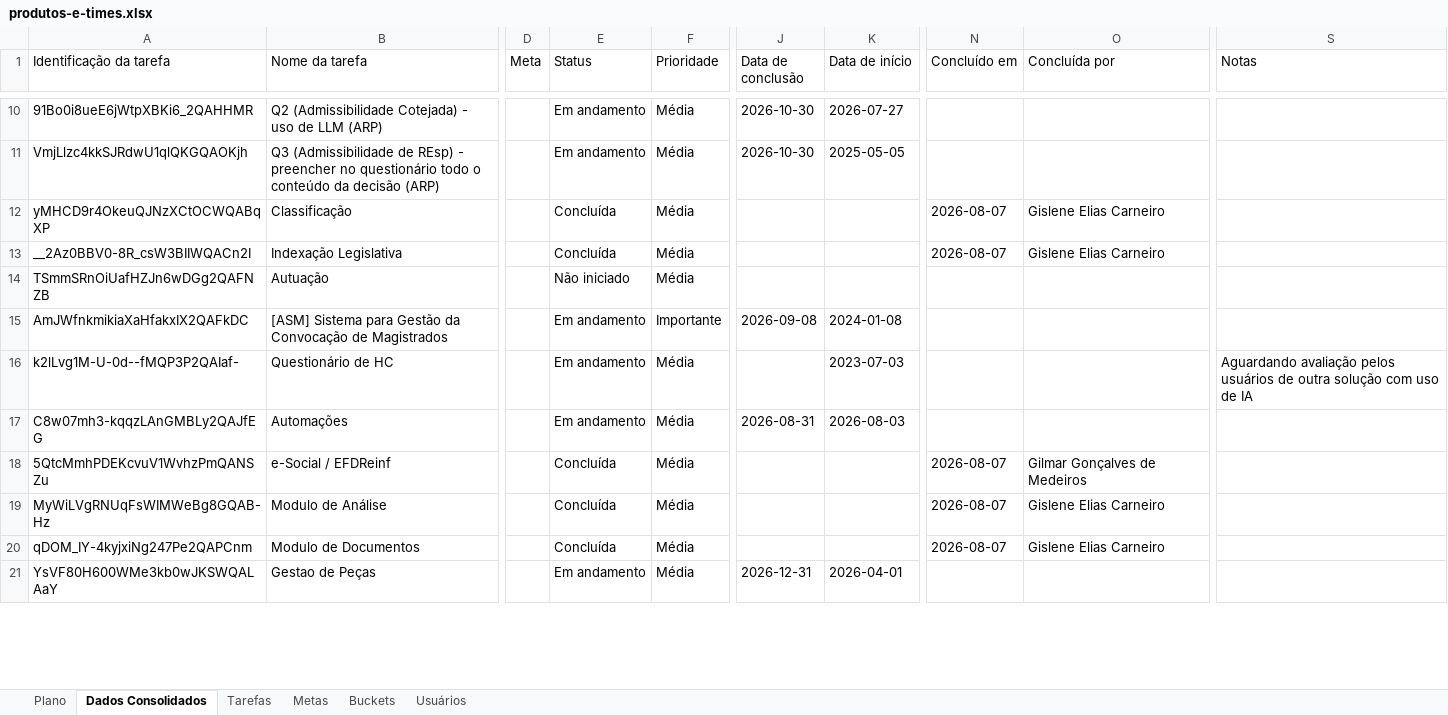
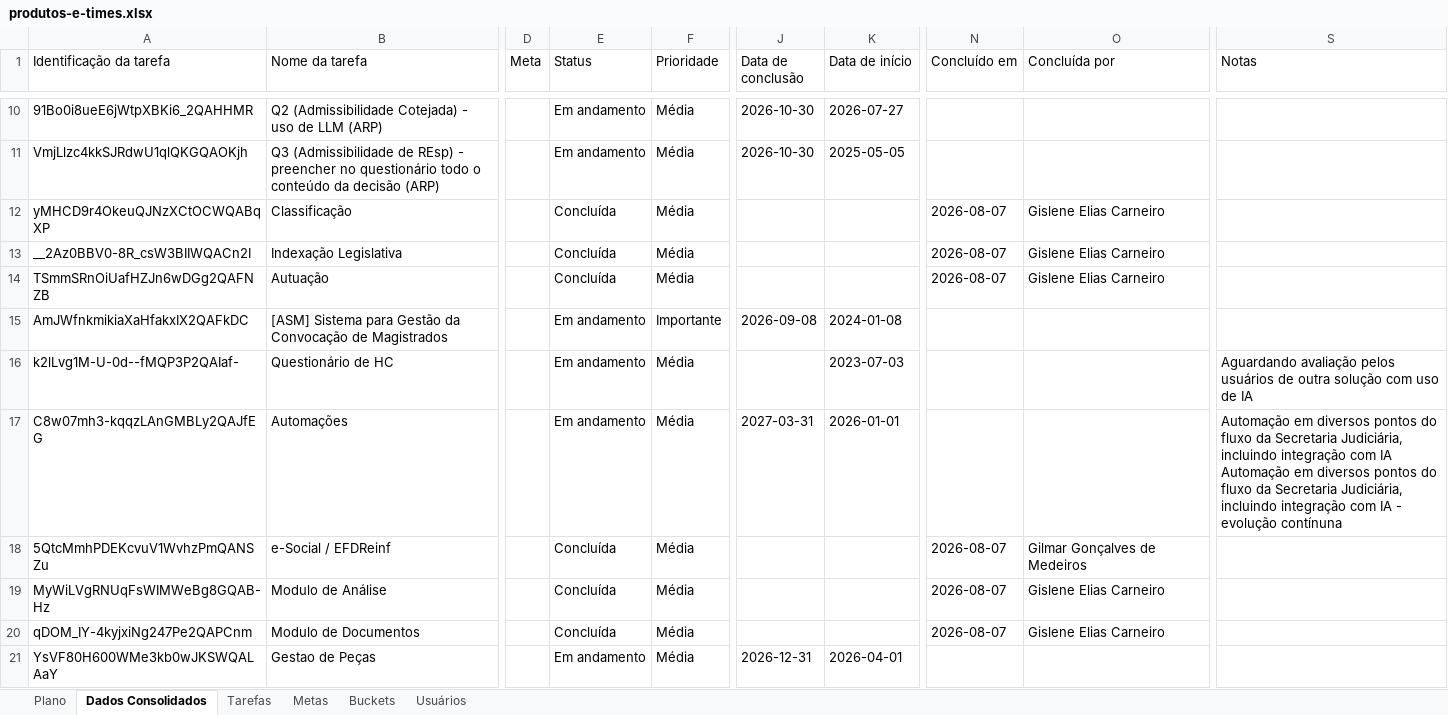
Before and after one commit to jardelbaltar/painel-demandas-cdes, an Excel workbook: produtos-e-times.xlsx, sheet Dados Consolidados, drawn as a sheet; only a part is shown, gaps mark what is left out; values as stored, in another font and other column widths than the file's, no borders; ↵ is a line break in a cell; the diff covers the shown part only; the diff names each change by its address in the sheet, - before the commit and + after, or states it on an @@ line.

```diff
--- a/produtos-e-times.xlsx (sheet Dados Consolidados)
+++ b/produtos-e-times.xlsx (sheet Dados Consolidados)
-E14 (Status): Não iniciado
+E14 (Status): Concluída
-N14 (Concluído em): (empty)
+N14 (Concluído em): 2026-08-07
-O14 (Concluída por): (empty)
+O14 (Concluída por): Gislene Elias Carneiro
-J17 (Data de conclusão): 2026-08-31
+J17 (Data de conclusão): 2027-03-31
-K17 (Data de início): 2026-08-03
+K17 (Data de início): 2026-01-01
-S17 (Notas): (empty)
+S17 (Notas): Automação em diversos pontos do fluxo da Secretaria Judiciária, incluindo integração com IA ↵ Automação em diversos pontos do fluxo da Secretaria Judiciária, incluindo integração com IA - evolução contínuna
```
Also changed, not shown: 3 added rows, 2 removed rows and 9 edited cells elsewhere in this sheet, sheet Tarefas, sheet Buckets, sheet Usuários, sheet Plano.
